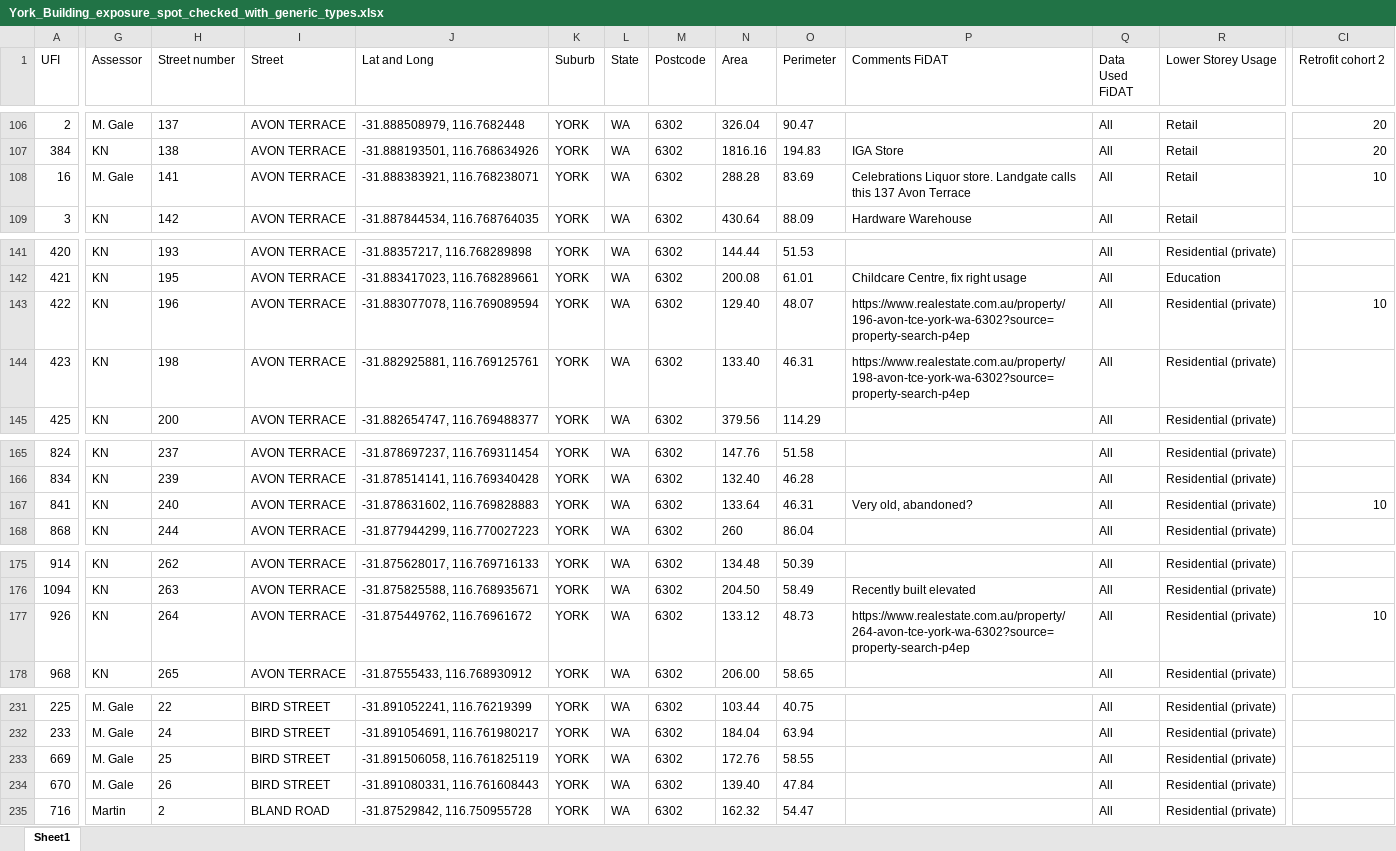
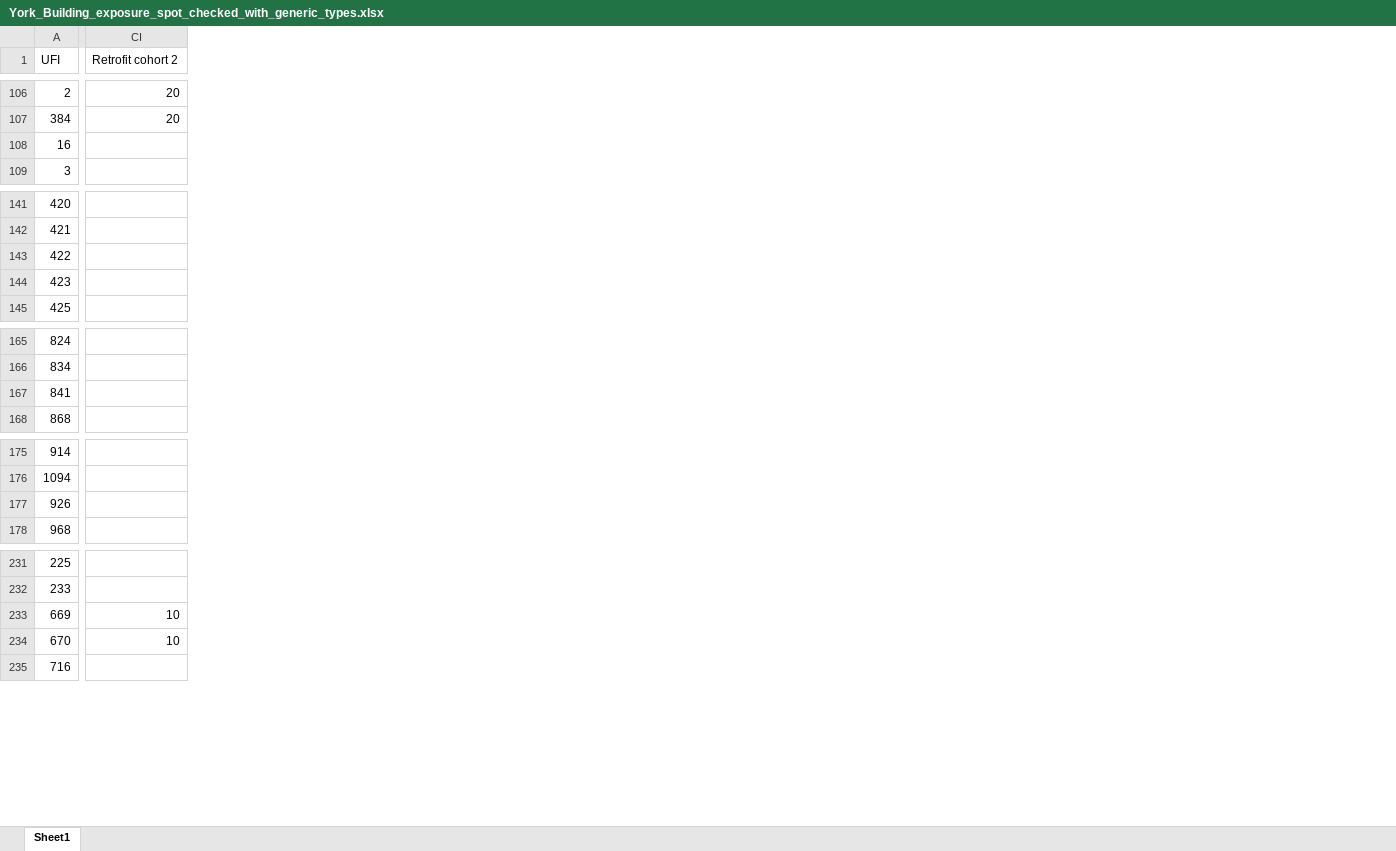
Before and after one commit to GeoscienceAustralia/York_EQ_2019, an Excel workbook: input/York_Building_exposure_spot_checked_with_generic_types.xlsx, sheet Sheet1, drawn as a sheet; only a part is shown, gaps mark what is left out; values as stored, in another font and other column widths than the file's, no borders; removed rows and columns are numbered as before the commit, all else as after; the diff covers the shown part only; the diff names each change by its address in the sheet, - before the commit and + after, or states it on an @@ line.

```diff
--- a/input/York_Building_exposure_spot_checked_with_generic_types.xlsx (sheet Sheet1)
+++ b/input/York_Building_exposure_spot_checked_with_generic_types.xlsx (sheet Sheet1)
@@ column G (Assessor) hidden, rows 106-109: M. Gale | KN | M. Gale | KN; rows 141-145: all KN; rows 165-168: all KN; rows 175-178: all KN; rows 231-235: M. Gale | M. Gale | M. Gale | M. Gale | Martin @@
@@ column H (Street number) hidden, rows 106-109: 137 | 138 | 141 | 142; rows 141-145: 193 | 195 | 196 | 198 | 200; rows 165-168: 237 | 239 | 240 | 244; rows 175-178: 262 | 263 | 264 | 265; rows 231-235: 22 | 24 | 25 | 26 | 2 @@
@@ column I (Street) hidden, rows 106-109: all AVON TERRACE; rows 141-145: all AVON TERRACE; rows 165-168: all AVON TERRACE; rows 175-178: all AVON TERRACE; rows 231-235: BIRD STREET | BIRD STREET | BIRD STREET | BIRD STREET | BLAND ROAD @@
@@ column J (Lat and Long) hidden, rows 106-109: -31.888508979, 116.7682448 | -31.888193501, 116.768634926 | -31.888383921, 116.768238071 | -31.887844534, 116.768764035; rows 141-145: -31.88357217, 116.768289898 | -31.883417023, 116.768289661 | -31.883077078, 116.769089594 | -31.882925881, 116.769125761 | -31.882654747, 116.769488377; rows 165-168: -31.878697237, 116.769311454 | -31.878514141, 116.769340428 | -31.878631602, 116.769828883 | -31.877944299, 116.770027223; rows 175-178: -31.875628017, 116.769716133 | -31.875825588, 116.768935671 | -31.875449762, 116.76961672 | -31.87555433, 116.768930912; rows 231-235: -31.891052241, 116.76219399 | -31.891054691, 116.761980217 | -31.891506058, 116.761825119 | -31.891080331, 116.761608443 | -31.87529842, 116.750955728 @@
@@ column K (Suburb) hidden, rows 106-109: all YORK; rows 141-145: all YORK; rows 165-168: all YORK; rows 175-178: all YORK; rows 231-235: all YORK @@
@@ column L (State) hidden, rows 106-109: all WA; rows 141-145: all WA; rows 165-168: all WA; rows 175-178: all WA; rows 231-235: all WA @@
@@ column M (Postcode) hidden, rows 106-109: all 6302; rows 141-145: all 6302; rows 165-168: all 6302; rows 175-178: all 6302; rows 231-235: all 6302 @@
@@ column N (Area) hidden, rows 106-109: 326.04 | 1816.16 | 288.28 | 430.64; rows 141-145: 144.44 | 200.08 | 129.40 | 133.40 | 379.56; rows 165-168: 147.76 | 132.40 | 133.64 | 260; rows 175-178: 134.48 | 204.50 | 133.12 | 206.00; rows 231-235: 103.44 | 184.04 | 172.76 | 139.40 | 162.32 @@
@@ column O (Perimeter) hidden, rows 106-109: 90.47 | 194.83 | 83.69 | 88.09; rows 141-145: 51.53 | 61.01 | 48.07 | 46.31 | 114.29; rows 165-168: 51.58 | 46.28 | 46.31 | 86.04; rows 175-178: 50.39 | 58.49 | 48.73 | 58.65; rows 231-235: 40.75 | 63.94 | 58.55 | 47.84 | 54.47 @@
@@ column P (Comments FiDAT) hidden, rows 107-109: IGA Store | Celebrations Liquor store. Landgate calls this 137 Avon Terrace | Hardware Warehouse; rows 142-144: Childcare Centre, fix right usage | https://www.realestate.com.au/property/196-avon-tce-york-wa-6302?source=property-search-p4ep | https://www.realestate.com.au/property/198-avon-tce-york-wa-6302?source=property-search-p4ep; row 167: Very old, abandoned?; rows 176-177: Recently built elevated | https://www.realestate.com.au/property/264-avon-tce-york-wa-6302?source=property-search-p4ep @@
@@ column Q (Data Used FiDAT) hidden, rows 106-109: all All; rows 141-145: all All; rows 165-168: all All; rows 175-178: all All; rows 231-235: all All @@
@@ column R (Lower Storey Usage) hidden, rows 106-109: all Retail; rows 141-145: Residential (private) | Education | Residential (private) | Residential (private) | Residential (private); rows 165-168: all Residential (private); rows 175-178: all Residential (private); rows 231-235: all Residential (private) @@
-CI108 (Retrofit cohort 2): 10
+CI108 (Retrofit cohort 2): (empty)
-CI143 (Retrofit cohort 2): 10
+CI143 (Retrofit cohort 2): (empty)
-CI167 (Retrofit cohort 2): 10
+CI167 (Retrofit cohort 2): (empty)
-CI177 (Retrofit cohort 2): 10
+CI177 (Retrofit cohort 2): (empty)
-CI233:CI234 (Retrofit cohort 2): (empty)
+CI233:CI234 (Retrofit cohort 2): 10
```
Also changed, not shown: 7 added rows, 1 removed column and 10 edited cells elsewhere in this sheet, 59 other files.
